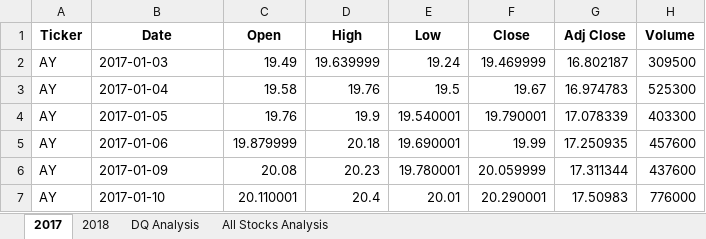
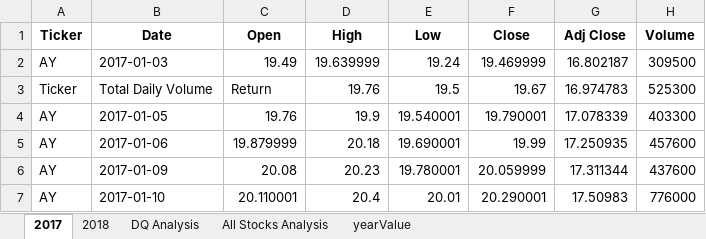
Before and after one commit to whitneyshine/stock-analysis, an Excel workbook: green_stocks.xlsm, sheet 2017, drawn as a sheet; only a part is shown; values as stored, in another font and other column widths than the file's, no borders; the diff names each change by its address in the sheet, - before the commit and + after, or states it on an @@ line.

Commit message:
Add files via upload
2.5.2 Run the Analysis for Any Year

```diff
--- a/green_stocks.xlsm (sheet 2017)
+++ b/green_stocks.xlsm (sheet 2017)
+sheet tab: yearValue
-A3 (Ticker): AY
+A3 (Ticker): Ticker
-B3 (Date): 2017-01-04
+B3 (Date): Total Daily Volume
-C3 (Open): 19.58
+C3 (Open): Return
```
Also changed, not shown: sheet 2018, sheet All Stocks Analysis.
